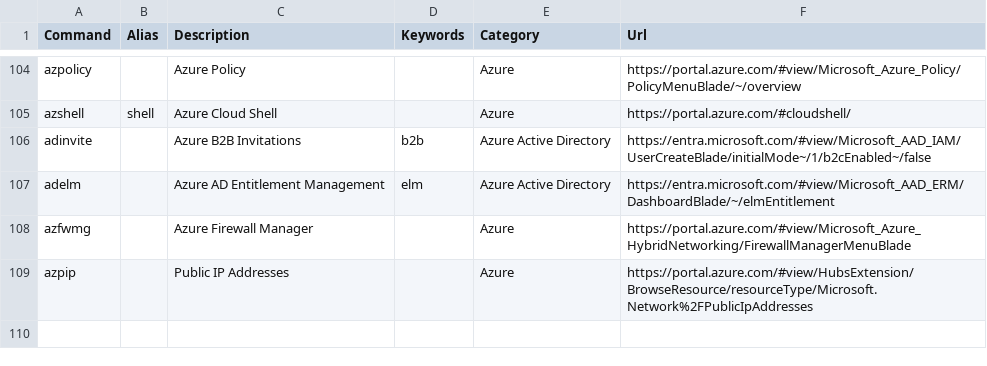
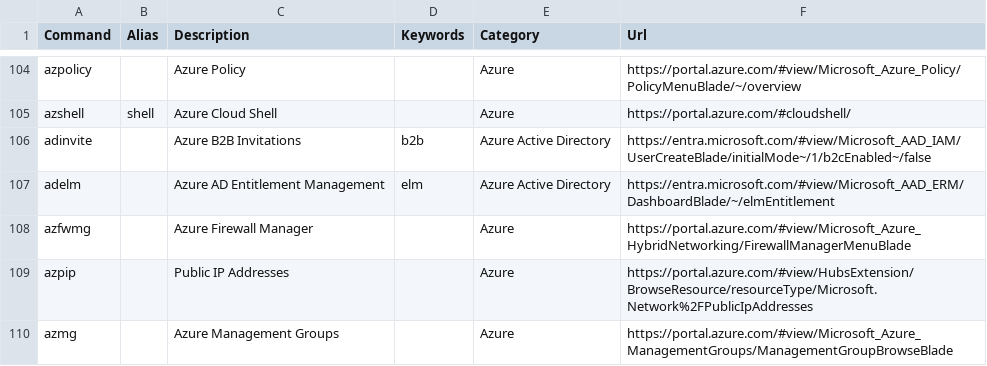
Before and after one commit to merill/cmd, a CSV file: website/config/commands.csv, drawn as a sheet; only a part is shown, gaps mark what is left out; the diff names each change by its address in the sheet, - before the commit and + after, or states it on an @@ line.

Commit message:
Add Azure Management Groups Blade Shortcut

```diff
--- a/website/config/commands.csv
+++ b/website/config/commands.csv
+row 110: azmg |  | Azure Management Groups |  | Azure | https://portal.azure.com/#view/Microsoft_Azure_ManagementGroups/ManagementGroupBrowseBlade
```
